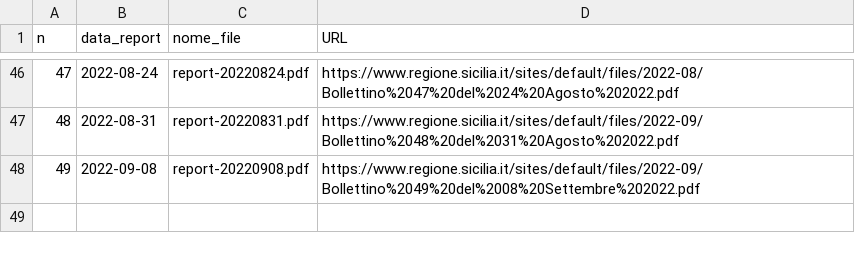
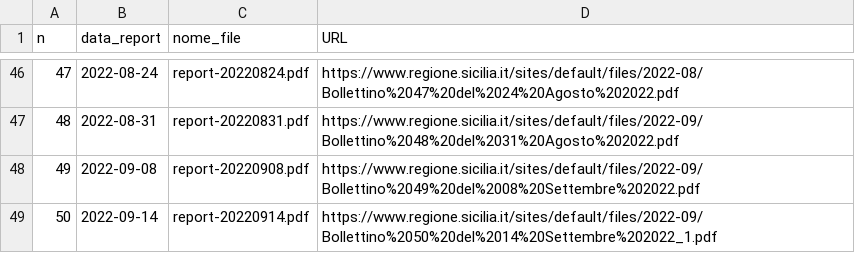
Before and after one commit to opendatasicilia/covid-open-report-sicilia, a CSV file: download/report.csv, drawn as a sheet; only a part is shown, gaps mark what is left out; the diff names each change by its address in the sheet, - before the commit and + after, or states it on an @@ line.

```diff
--- a/download/report.csv
+++ b/download/report.csv
+row 49: 50 | 2022-09-14 | report-20220914.pdf | https://www.regione.sicilia.it/sites/default/files/2022-09/Bollettino%2050%20del%2014%20Settembre%202022_1.pdf
```
Also changed, not shown: 5 other files.
